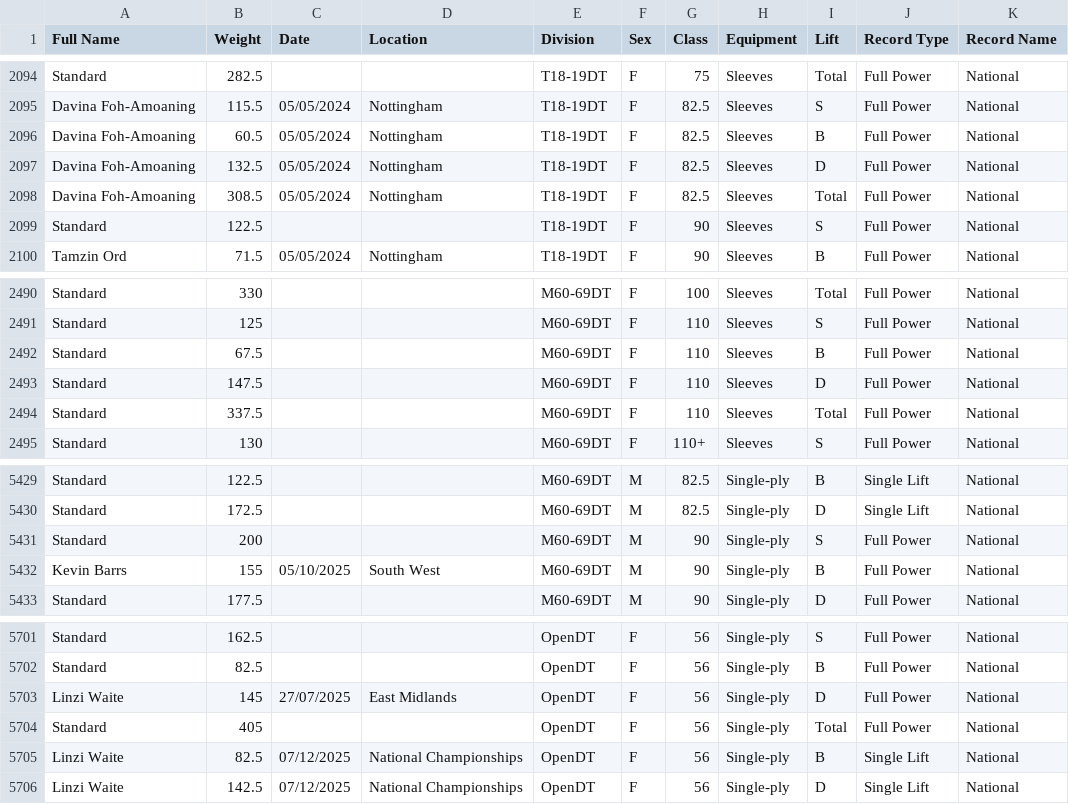
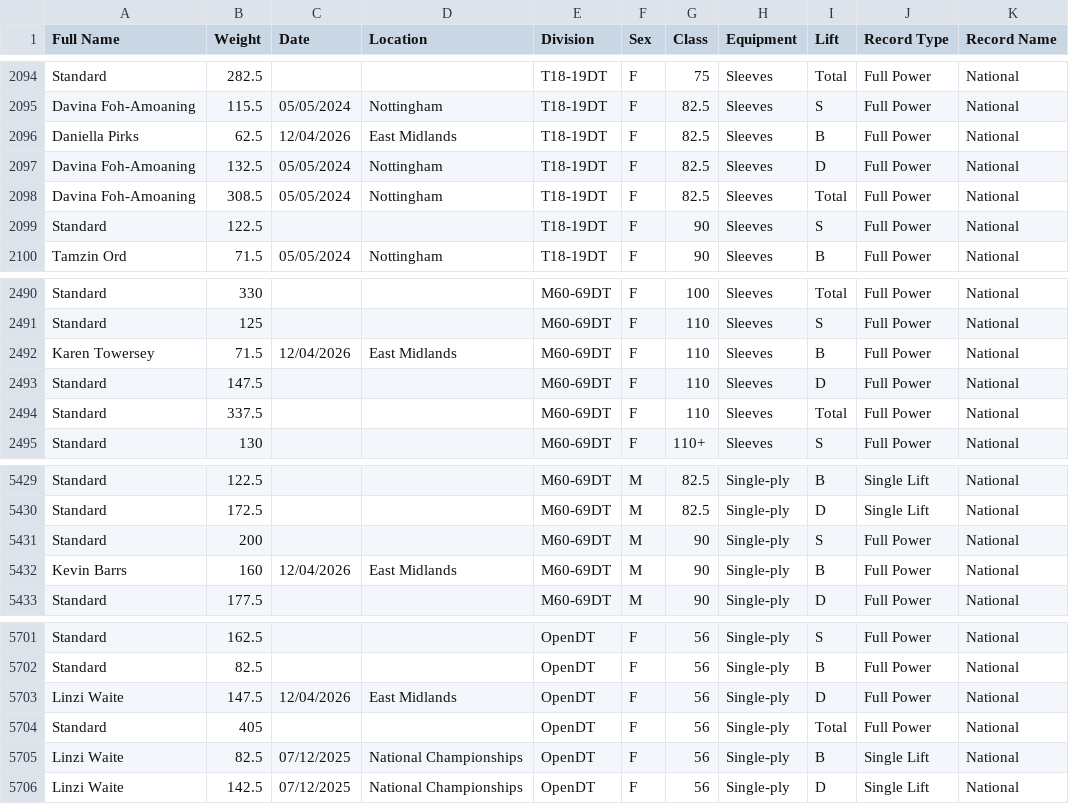
Before and after one commit to AdamWRPF/records, a CSV file: Records Master Sheet.csv, drawn as a sheet; only a part is shown, gaps mark what is left out; the diff covers the shown part only.

```diff
--- a/Records Master Sheet.csv
+++ b/Records Master Sheet.csv
@@ -2095,3 +2095,3 @@ Standard,282.5,,,T18-19DT,F,75,Sleeves,Total,Full Power,National
 Davina Foh-Amoaning,115.5,05/05/2024,Nottingham,T18-19DT,F,82.5,Sleeves,S,Full Power,National
-Davina Foh-Amoaning,60.5,05/05/2024,Nottingham,T18-19DT,F,82.5,Sleeves,B,Full Power,National
+Daniella Pirks,62.5,12/04/2026,East Midlands,T18-19DT,F,82.5,Sleeves,B,Full Power,National
 Davina Foh-Amoaning,132.5,05/05/2024,Nottingham,T18-19DT,F,82.5,Sleeves,D,Full Power,National
@@ -2491,3 +2491,3 @@ Standard,330,,,M60-69DT,F,100,Sleeves,Total,Full Power,National
 Standard,125,,,M60-69DT,F,110,Sleeves,S,Full Power,National
-Standard,67.5,,,M60-69DT,F,110,Sleeves,B,Full Power,National
+Karen Towersey,71.5,12/04/2026,East Midlands,M60-69DT,F,110,Sleeves,B,Full Power,National
 Standard,147.5,,,M60-69DT,F,110,Sleeves,D,Full Power,National
@@ -5431,3 +5431,3 @@ Standard,172.5,,,M60-69DT,M,82.5,Single-ply,D,Single Lift,National
 Standard,200,,,M60-69DT,M,90,Single-ply,S,Full Power,National
-Kevin Barrs,155,05/10/2025,South West,M60-69DT,M,90,Single-ply,B,Full Power,National
+Kevin Barrs,160,12/04/2026,East Midlands,M60-69DT,M,90,Single-ply,B,Full Power,National
 Standard,177.5,,,M60-69DT,M,90,Single-ply,D,Full Power,National
@@ -5702,3 +5702,3 @@ Standard,162.5,,,OpenDT,F,56,Single-ply,S,Full Power,National
 Standard,82.5,,,OpenDT,F,56,Single-ply,B,Full Power,National
-Linzi Waite,145,27/07/2025,East Midlands,OpenDT,F,56,Single-ply,D,Full Power,National
+Linzi Waite,147.5,12/04/2026,East Midlands,OpenDT,F,56,Single-ply,D,Full Power,National
 Standard,405,,,OpenDT,F,56,Single-ply,Total,Full Power,National
```
Also changed, not shown: 57 edited cells elsewhere in this file.
